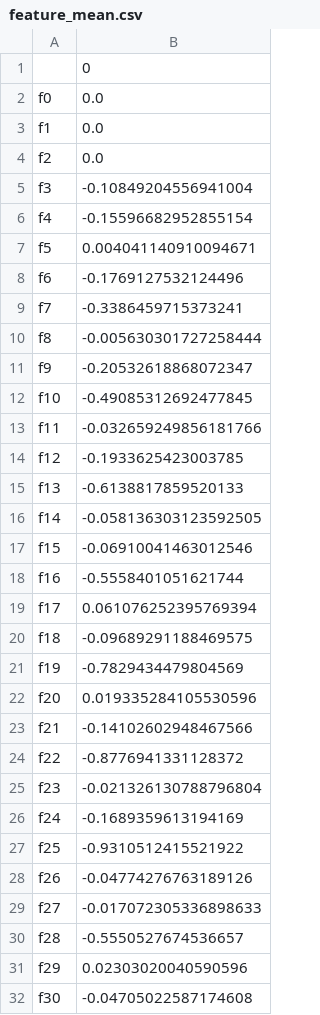
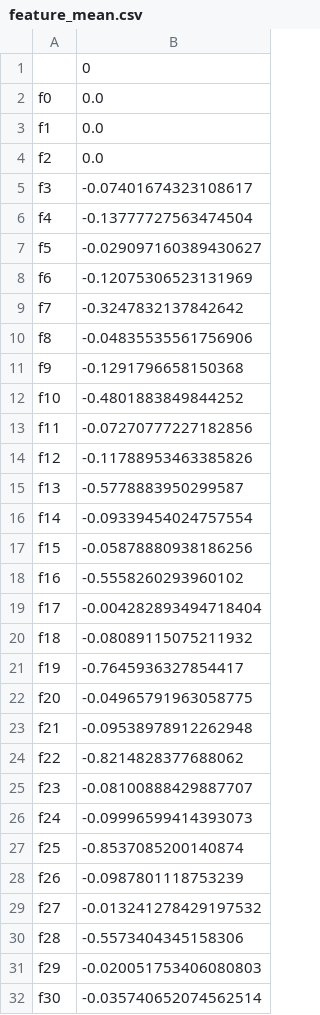
Before and after one commit to Krishnaiya-vesuwala/GestureTranslate, a CSV file: Dynamic_Video/feature_mean.csv, drawn as a sheet; only a part is shown; the diff covers the shown part only.

```diff
--- a/Dynamic_Video/feature_mean.csv
+++ b/Dynamic_Video/feature_mean.csv
@@ -4,29 +4,29 @@ f1,0.0
 f2,0.0
-f3,-0.10849204556941004
-f4,-0.15596682952855154
-f5,0.004041140910094671
-f6,-0.1769127532124496
-f7,-0.3386459715373241
-f8,-0.005630301727258444
-f9,-0.20532618868072347
-f10,-0.49085312692477845
-f11,-0.032659249856181766
-f12,-0.1933625423003785
-f13,-0.6138817859520133
-f14,-0.058136303123592505
-f15,-0.06910041463012546
-f16,-0.5558401051621744
-f17,0.061076252395769394
-f18,-0.09689291188469575
-f19,-0.7829434479804569
-f20,0.019335284105530596
-f21,-0.14102602948467566
-f22,-0.8776941331128372
-f23,-0.021326130788796804
-f24,-0.1689359613194169
-f25,-0.9310512415521922
-f26,-0.04774276763189126
-f27,-0.017072305336898633
-f28,-0.5550527674536657
-f29,0.02303020040590596
-f30,-0.04705022587174608
+f3,-0.07401674323108617
+f4,-0.13777727563474504
+f5,-0.029097160389430627
+f6,-0.12075306523131969
+f7,-0.3247832137842642
+f8,-0.04835535561756906
+f9,-0.1291796658150368
+f10,-0.4801883849844252
+f11,-0.07270777227182856
+f12,-0.11788953463385826
+f13,-0.5778883950299587
+f14,-0.09339454024757554
+f15,-0.05878880938186256
+f16,-0.5558260293960102
+f17,-0.004282893494718404
+f18,-0.08089115075211932
+f19,-0.7645936327854417
+f20,-0.04965791963058775
+f21,-0.09538978912262948
+f22,-0.8214828377688062
+f23,-0.08100888429887707
+f24,-0.09996599414393073
+f25,-0.8537085200140874
+f26,-0.0987801118753239
+f27,-0.013241278429197532
+f28,-0.5573404345158306
+f29,-0.020051753406080803
+f30,-0.035740652074562514
```
Also changed, not shown: 32 edited cells elsewhere in this file, Dynamic_Video/feature_std.csv, 8 other files.
